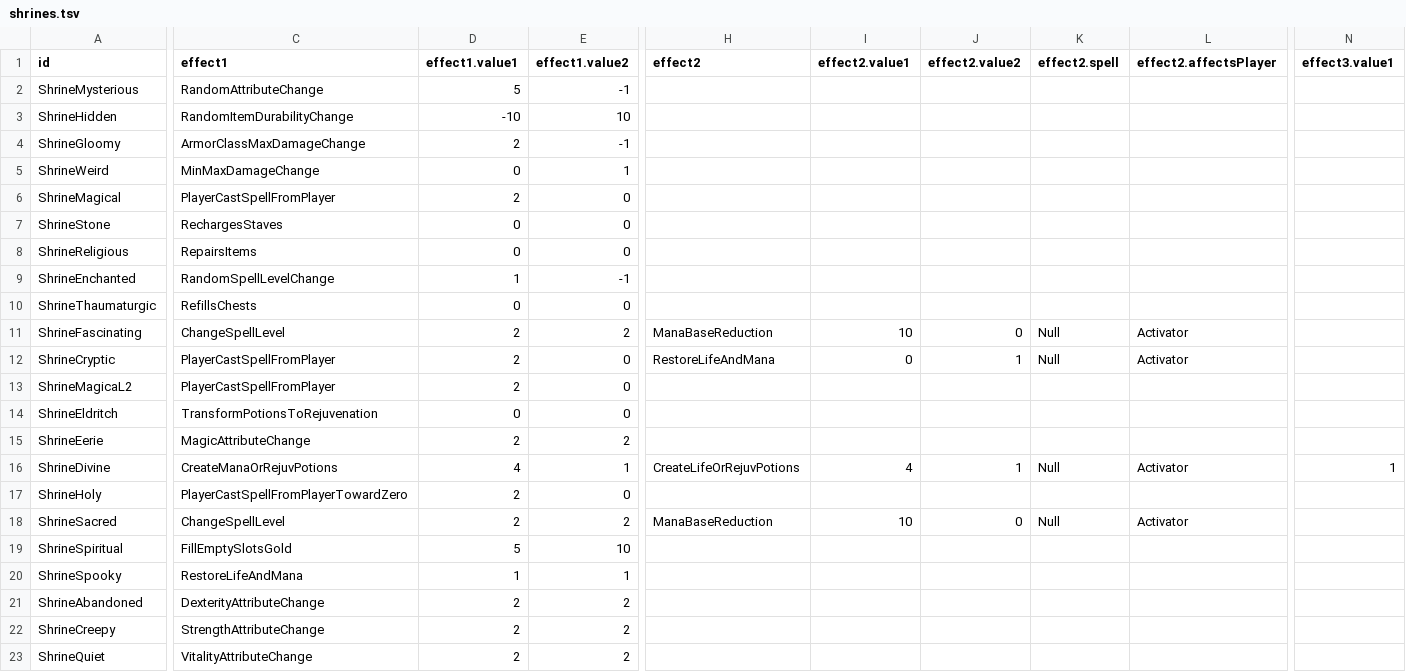
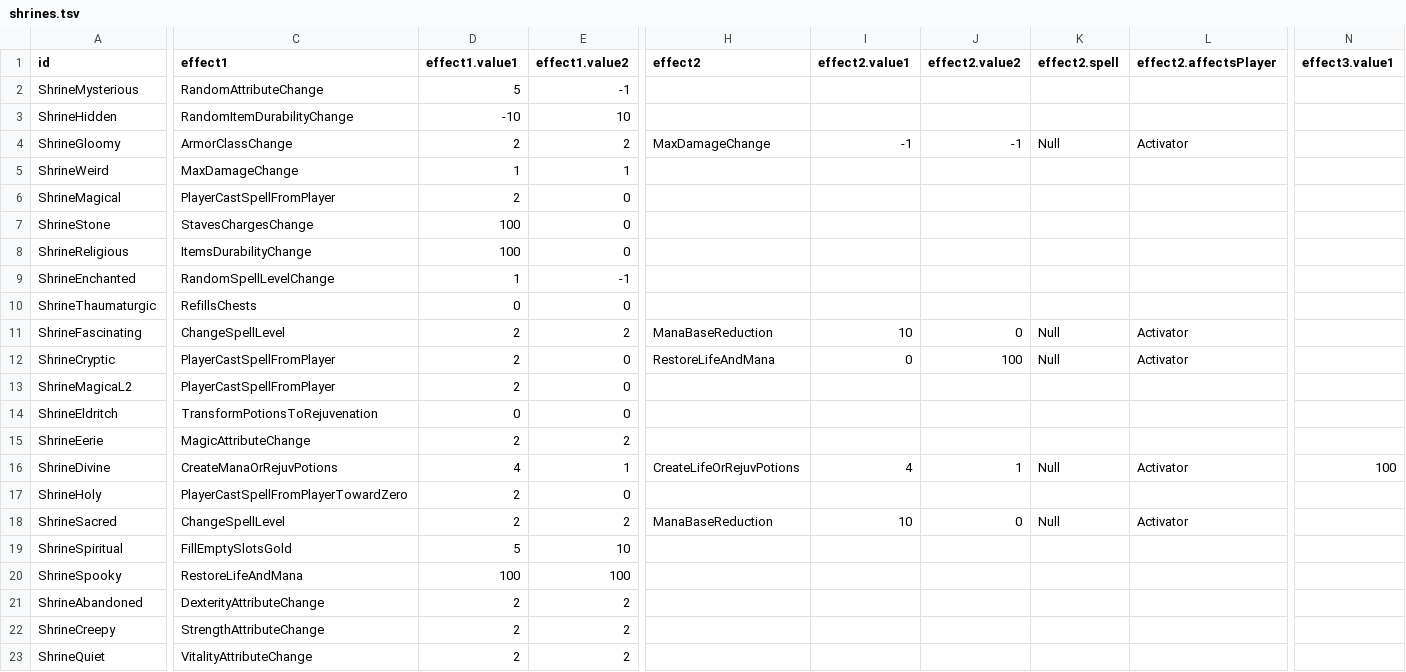
Before and after one commit to diasurgical/DevilutionX, a TSV file: assets/txtdata/shrines/shrines.tsv, drawn as a sheet; only a part is shown, gaps mark what is left out; the diff covers the shown part only; the diff names each change by its address in the sheet, - before the commit and + after, or states it on an @@ line.

Commit message:
More splitting and renaming and used parameters
ArmorClassMaxDamageChange splitted into ArmorClassChange and MaxDamageChange
MinMaxDamageChange splitted into MinDamageChange and MaxDamageChange
RechargesStaves renamed to StavesChargesChange
RepairsItems renamed to ItemsDurabilityChange
ArmorClassChange now applies random value between param1 and param2
MinDamageChange now applies random value between param1 and param2
MaxDamageChange now applies random value between param1 and param2
StavesChargesChange now uses param1 as factor of increase and param2 as factor of decrease
ItemsDurabilityChange now uses param1 as factor of increase and param2 as factor of decrease
Added checks to ChangeSpellLevel to not apply if the spell is Null or the spell level can't change
RestoreLifeAndMana now uses param1 as factor of life restored and param2 as factor of mana restored
Added checks to not change attributes when if the random change is 0
Better comments in the shrines.cpp functions

```diff
--- a/assets/txtdata/shrines/shrines.tsv
+++ b/assets/txtdata/shrines/shrines.tsv
-C4 (effect1): ArmorClassMaxDamageChange
+C4 (effect1): ArmorClassChange
-E4 (effect1.value2): -1
+E4 (effect1.value2): 2
-H4 (effect2): (empty)
+H4 (effect2): MaxDamageChange
-I4 (effect2.value1): (empty)
+I4 (effect2.value1): -1
-J4 (effect2.value2): (empty)
+J4 (effect2.value2): -1
-K4 (effect2.spell): (empty)
+K4 (effect2.spell): Null
-L4 (effect2.affectsPlayer): (empty)
+L4 (effect2.affectsPlayer): Activator
-C5 (effect1): MinMaxDamageChange
+C5 (effect1): MaxDamageChange
-D5 (effect1.value1): 0
+D5 (effect1.value1): 1
-C7 (effect1): RechargesStaves
+C7 (effect1): StavesChargesChange
-D7:D8 (effect1.value1): 0
+D7:D8 (effect1.value1): 100
-C8 (effect1): RepairsItems
+C8 (effect1): ItemsDurabilityChange
-J12 (effect2.value2): 1
+J12 (effect2.value2): 100
-N16 (effect3.value1): 1
+N16 (effect3.value1): 100
-D20 (effect1.value1): 1
+D20 (effect1.value1): 100
-E20 (effect1.value2): 1
+E20 (effect1.value2): 100
```
Also changed, not shown: 1 edited cell elsewhere in this file, mods/hf/txtdata/shrines/shrines.tsv, 3 other files.
